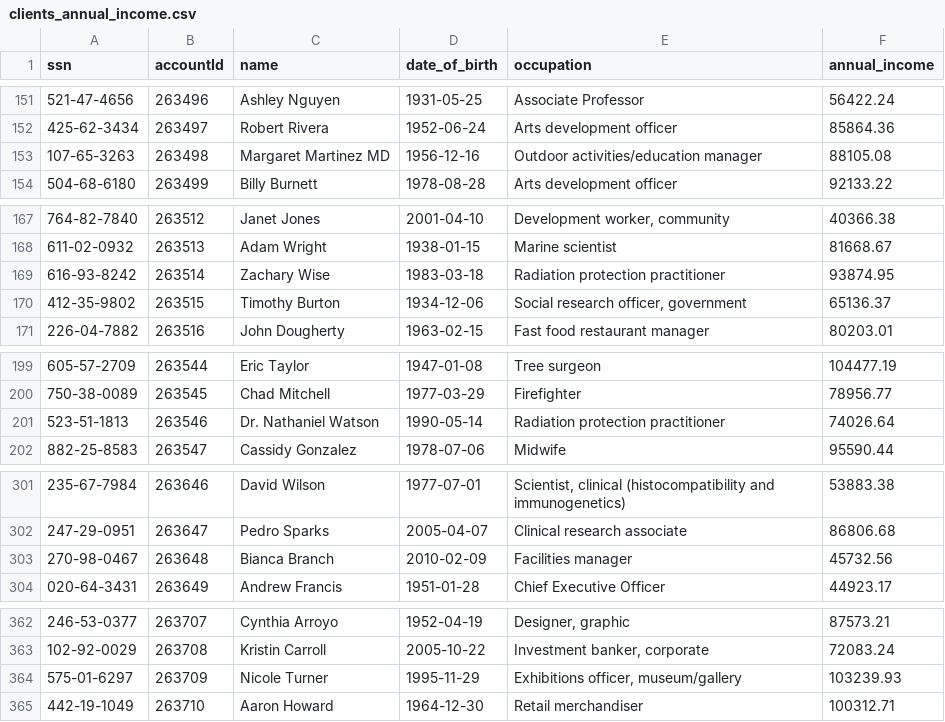
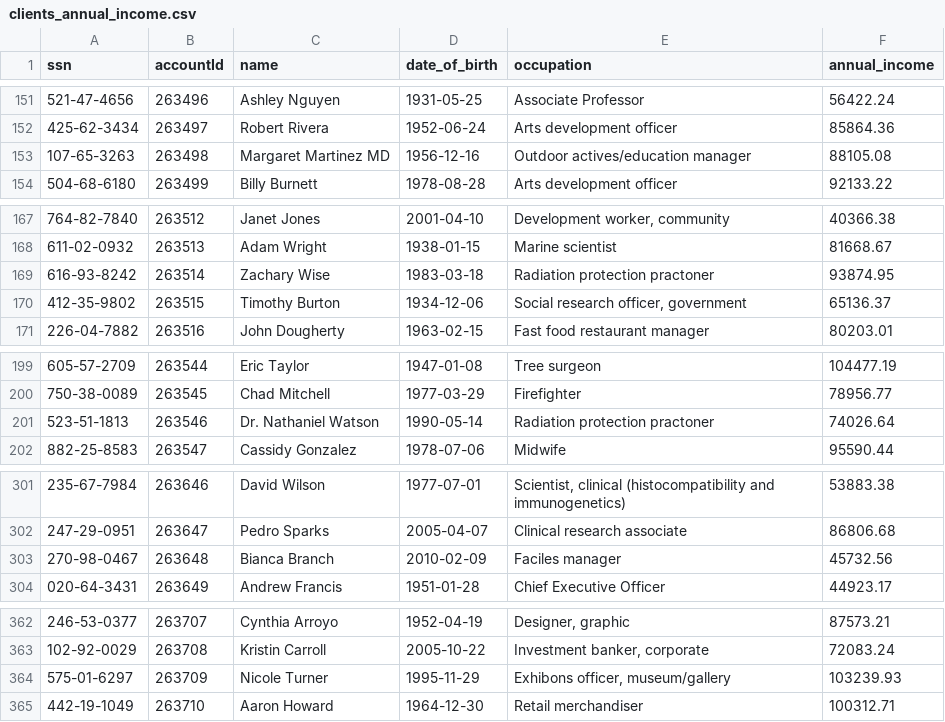
Before and after one commit to gpass0s/stream-processing-on-aws, a CSV file: utils/clients_annual_income.csv, drawn as a sheet; only a part is shown, gaps mark what is left out; the diff covers the shown part only.

```diff
--- a/utils/clients_annual_income.csv
+++ b/utils/clients_annual_income.csv
@@ -152,3 +152,3 @@ ssn,accountId,name,date_of_birth,occupation,annual_income
 425-62-3434,263497,Robert Rivera,1952-06-24,Arts development officer,85864.36
-107-65-3263,263498,Margaret Martinez MD,1956-12-16,Outdoor activities/education manager,88105.08
+107-65-3263,263498,Margaret Martinez MD,1956-12-16,Outdoor actives/education manager,88105.08
 504-68-6180,263499,Billy Burnett,1978-08-28,Arts development officer,92133.22
@@ -168,3 +168,3 @@ ssn,accountId,name,date_of_birth,occupation,annual_income
 611-02-0932,263513,Adam Wright,1938-01-15,Marine scientist,81668.67
-616-93-8242,263514,Zachary Wise,1983-03-18,Radiation protection practitioner,93874.95
+616-93-8242,263514,Zachary Wise,1983-03-18,Radiation protection practoner,93874.95
 412-35-9802,263515,Timothy Burton,1934-12-06,"Social research officer, government",65136.37
@@ -200,3 +200,3 @@ ssn,accountId,name,date_of_birth,occupation,annual_income
 750-38-0089,263545,Chad Mitchell,1977-03-29,Firefighter,78956.77
-523-51-1813,263546,Dr. Nathaniel Watson,1990-05-14,Radiation protection practitioner,74026.64
+523-51-1813,263546,Dr. Nathaniel Watson,1990-05-14,Radiation protection practoner,74026.64
 882-25-8583,263547,Cassidy Gonzalez,1978-07-06,Midwife,95590.44
@@ -302,3 +302,3 @@ ssn,accountId,name,date_of_birth,occupation,annual_income
 247-29-0951,263647,Pedro Sparks,2005-04-07,Clinical research associate,86806.68
-270-98-0467,263648,Bianca Branch,2010-02-09,Facilities manager,45732.56
+270-98-0467,263648,Bianca Branch,2010-02-09,Faciles manager,45732.56
 020-64-3431,263649,Andrew Francis,1951-01-28,Chief Executive Officer,44923.17
@@ -363,3 +363,3 @@ ssn,accountId,name,date_of_birth,occupation,annual_income
 102-92-0029,263708,Kristin Carroll,2005-10-22,"Investment banker, corporate",72083.24
-575-01-6297,263709,Nicole Turner,1995-11-29,"Exhibitions officer, museum/gallery",103239.93
+575-01-6297,263709,Nicole Turner,1995-11-29,"Exhibons officer, museum/gallery",103239.93
 442-19-1049,263710,Aaron Howard,1964-12-30,Retail merchandiser,100312.71
```
Also changed, not shown: 11 edited cells elsewhere in this file.
